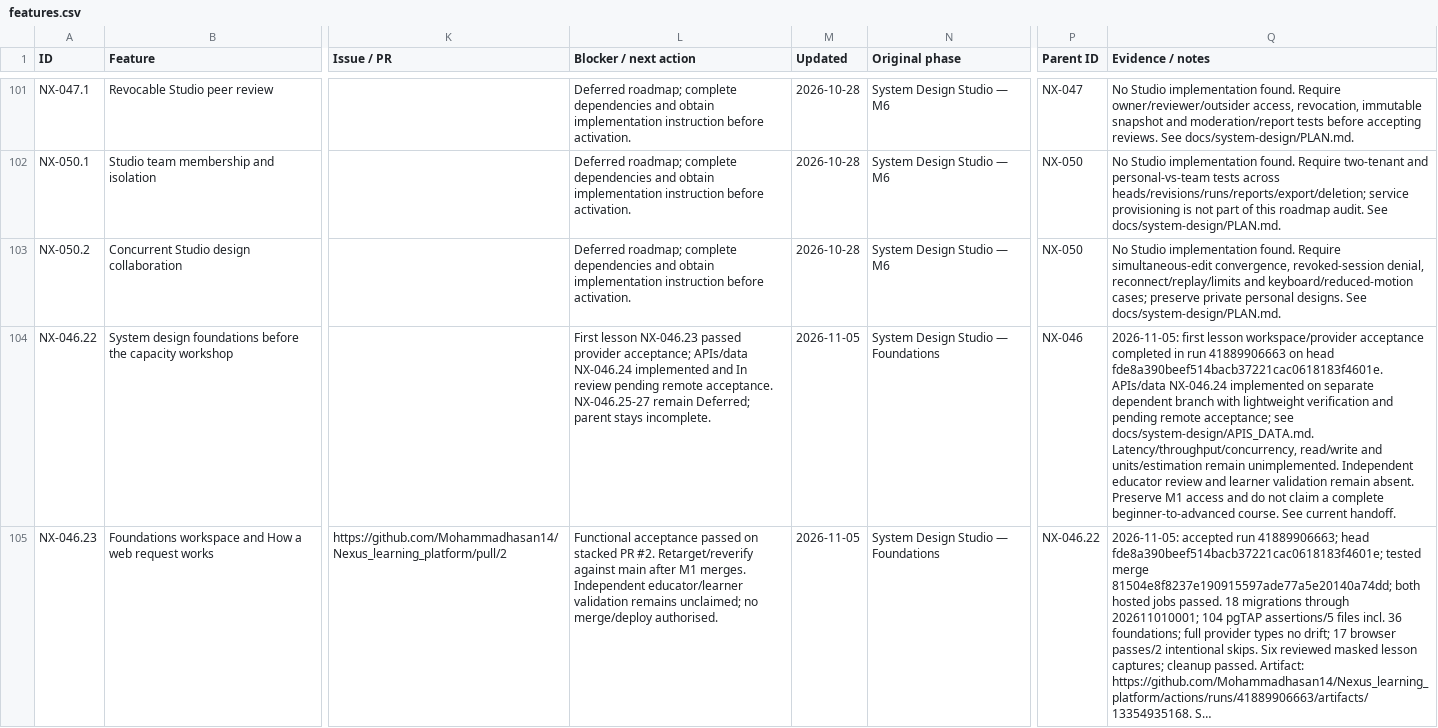
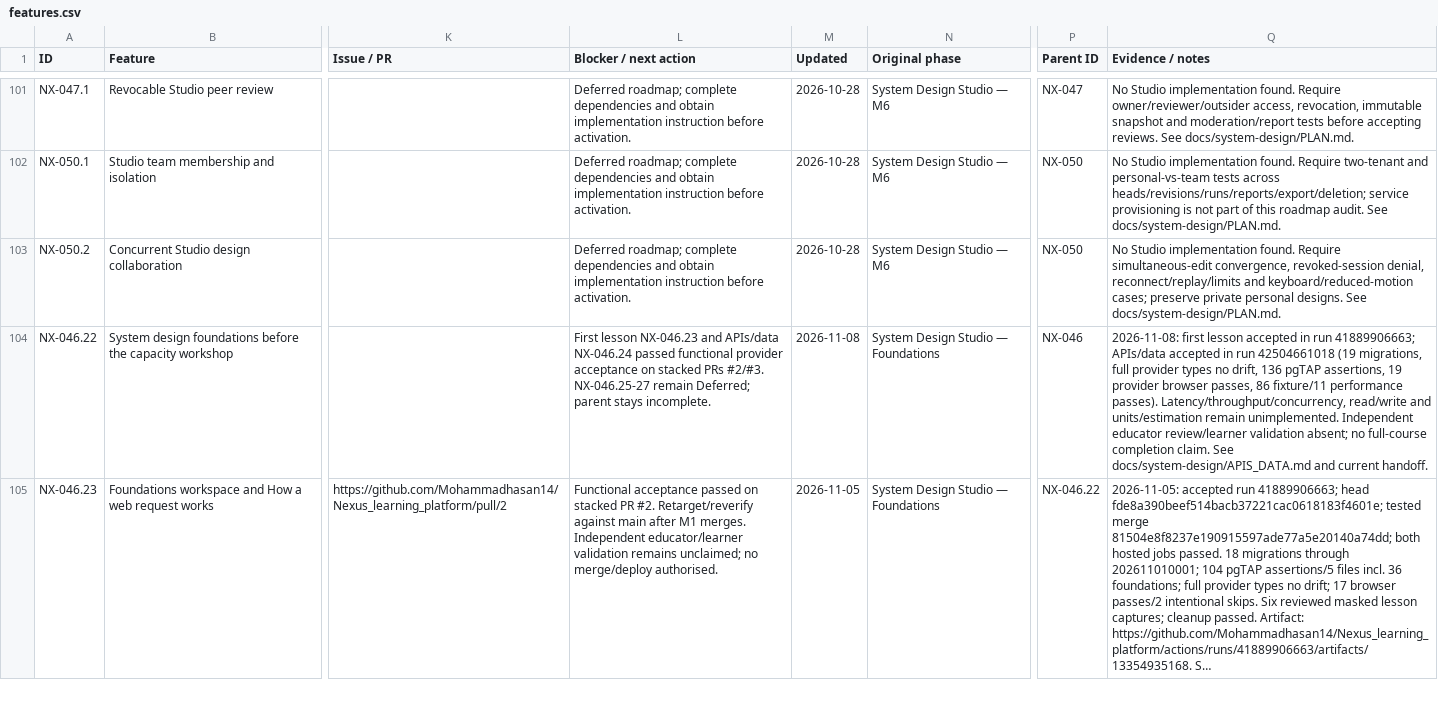
Before and after one commit to Mohammadhasan14/Nexus_learning_platform, a CSV file: docs/features.csv, drawn as a sheet; only a part is shown, gaps mark what is left out; long unchanged cells end in …; the diff covers the shown part only; the diff names each change by its address in the sheet, - before the commit and + after, or states it on an @@ line.

Commit message:
Recorded successful API lesson remote acceptance

```diff
--- a/docs/features.csv
+++ b/docs/features.csv
-L104 (Blocker / next action): …lesson NX-046.23 passed provider acceptance; APIs/data NX-046.24 implemented and In review pending remote acceptance. NX-046.25-27 remain…
+L104 (Blocker / next action): …lesson NX-046.23 and APIs/data NX-046.24 passed functional provider acceptance on stacked PRs #2/#3. NX-046.25-27 remain…
-M104 (Updated): 2026-11-05
+M104 (Updated): 2026-11-08
-Q104 (Evidence / notes): 2026-11-05: first lesson workspace/provider acceptance completed in run 41889906663 on head fde8a390beef514bacb37221cac0618183f4601e. APIs/data NX-046.24 implemented on separate dependent branch with lightweight verification and pending remote acceptance; see docs/system-design/APIS_DATA.md. Latency/throughput/concurrency, read/write and units/estimation remain unimplemented. Independent educator review and learner validation remain absent. Preserve M1 access and do not claim a complete beginner-to-advanced course. See current handoff.
+Q104 (Evidence / notes): 2026-11-08: first lesson accepted in run 41889906663; APIs/data accepted in run 42504661018 (19 migrations, full provider types no drift, 136 pgTAP assertions, 19 provider browser passes, 86 fixture/11 performance passes). Latency/throughput/concurrency, read/write and units/estimation remain unimplemented. Independent educator review/learner validation absent; no full-course completion claim. See docs/system-design/APIS_DATA.md and current handoff.
```
Also changed, not shown: 5 edited cells elsewhere in this file, 4 other files.
